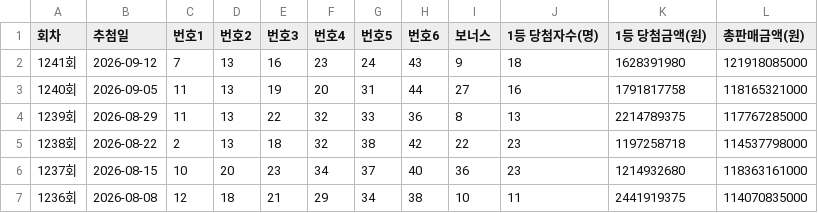
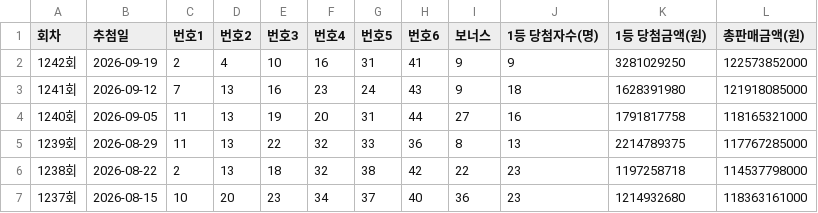
Before and after one commit to taejinkong/LOTTO_TEST, a CSV file: lotto_winners_2020_2026.csv, drawn as a sheet; only a part is shown; the shorter side is filled out with more unchanged rows.

```diff
--- a/lotto_winners_2020_2026.csv
+++ b/lotto_winners_2020_2026.csv
@@ -1,2 +1,3 @@
 회차,추첨일,번호1,번호2,번호3,번호4,번호5,번호6,보너스,1등 당첨자수(명),1등 당첨금액(원),총판매금액(원)
+1242회,2026-09-19,2,4,10,16,31,41,9,9,3281029250,122573852000
 1241회,2026-09-12,7,13,16,23,24,43,9,18,1628391980,121918085000
```
Also changed, not shown: 5 other files.
